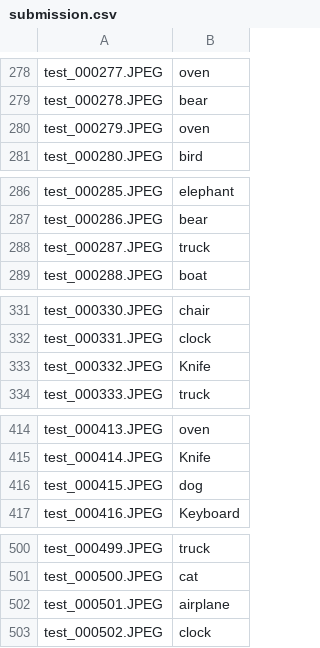
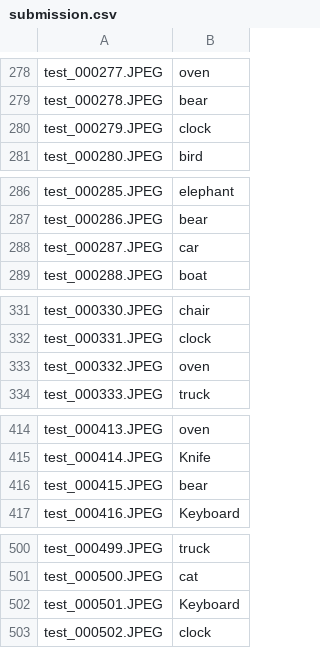
Before and after one commit to PipetteGh/Efficient-Image-Classification-using-Deep-Learning, a CSV file: submission.csv, drawn as a sheet; only a part is shown, gaps mark what is left out; the diff covers the shown part only.

```diff
--- a/submission.csv
+++ b/submission.csv
@@ -279,3 +279,3 @@ test_000277.JPEG,oven
 test_000278.JPEG,bear
-test_000279.JPEG,oven
+test_000279.JPEG,clock
 test_000280.JPEG,bird
@@ -287,3 +287,3 @@ test_000285.JPEG,elephant
 test_000286.JPEG,bear
-test_000287.JPEG,truck
+test_000287.JPEG,car
 test_000288.JPEG,boat
@@ -332,3 +332,3 @@ test_000330.JPEG,chair
 test_000331.JPEG,clock
-test_000332.JPEG,Knife
+test_000332.JPEG,oven
 test_000333.JPEG,truck
@@ -415,3 +415,3 @@ test_000413.JPEG,oven
 test_000414.JPEG,Knife
-test_000415.JPEG,dog
+test_000415.JPEG,bear
 test_000416.JPEG,Keyboard
@@ -501,3 +501,3 @@ test_000499.JPEG,truck
 test_000500.JPEG,cat
-test_000501.JPEG,airplane
+test_000501.JPEG,Keyboard
 test_000502.JPEG,clock
```
Also changed, not shown: 37 edited cells elsewhere in this file.
